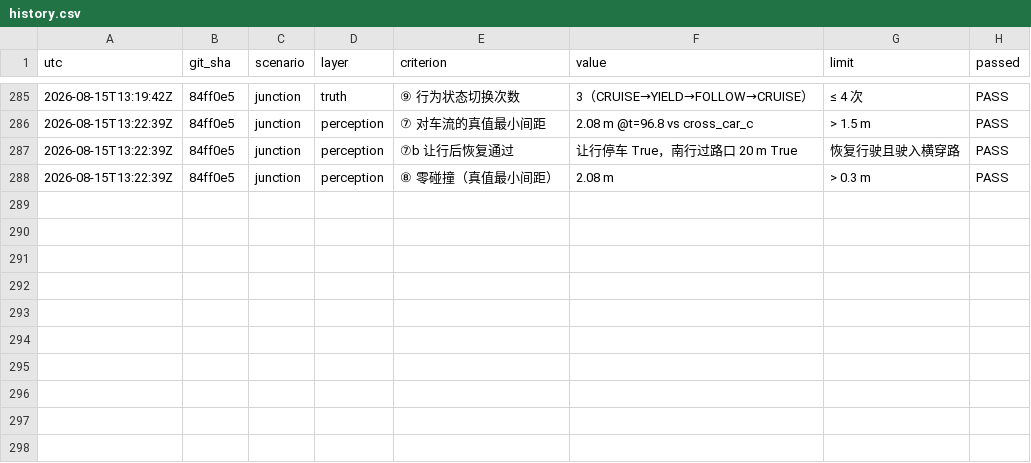
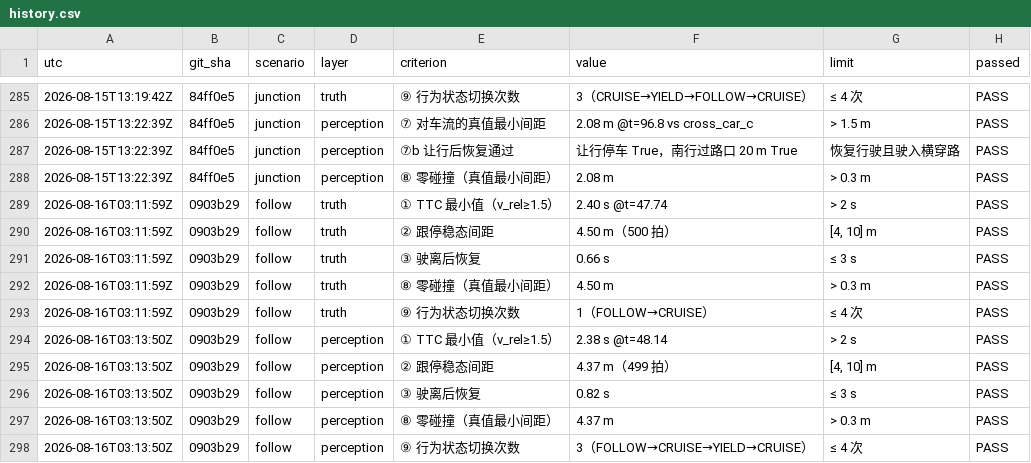
Before and after one commit to coolTheWorld/automated-driving-systems, a CSV file: metrics/history.csv, drawn as a sheet; only a part is shown, gaps mark what is left out; the diff names each change by its address in the sheet, - before the commit and + after, or states it on an @@ line.

```diff
--- a/metrics/history.csv
+++ b/metrics/history.csv
+row 289: 2026-08-16T03:11:59Z | 0903b29 | follow | truth | ① TTC 最小值（v_rel≥1.5） | 2.40 s @t=47.74 | > 2 s | PASS
+row 290: 2026-08-16T03:11:59Z | 0903b29 | follow | truth | ② 跟停稳态间距 | 4.50 m（500 拍） | [4, 10] m | PASS
+row 291: 2026-08-16T03:11:59Z | 0903b29 | follow | truth | ③ 驶离后恢复 | 0.66 s | ≤ 3 s | PASS
+row 292: 2026-08-16T03:11:59Z | 0903b29 | follow | truth | ⑧ 零碰撞（真值最小间距） | 4.50 m | > 0.3 m | PASS
+row 293: 2026-08-16T03:11:59Z | 0903b29 | follow | truth | ⑨ 行为状态切换次数 | 1（FOLLOW→CRUISE） | ≤ 4 次 | PASS
+row 294: 2026-08-16T03:13:50Z | 0903b29 | follow | perception | ① TTC 最小值（v_rel≥1.5） | 2.38 s @t=48.14 | > 2 s | PASS
+row 295: 2026-08-16T03:13:50Z | 0903b29 | follow | perception | ② 跟停稳态间距 | 4.37 m（499 拍） | [4, 10] m | PASS
+row 296: 2026-08-16T03:13:50Z | 0903b29 | follow | perception | ③ 驶离后恢复 | 0.82 s | ≤ 3 s | PASS
+row 297: 2026-08-16T03:13:50Z | 0903b29 | follow | perception | ⑧ 零碰撞（真值最小间距） | 4.37 m | > 0.3 m | PASS
+row 298: 2026-08-16T03:13:50Z | 0903b29 | follow | perception | ⑨ 行为状态切换次数 | 3（FOLLOW→CRUISE→YIELD→CRUISE） | ≤ 4 次 | PASS
```
Also changed, not shown: 2 other files.
